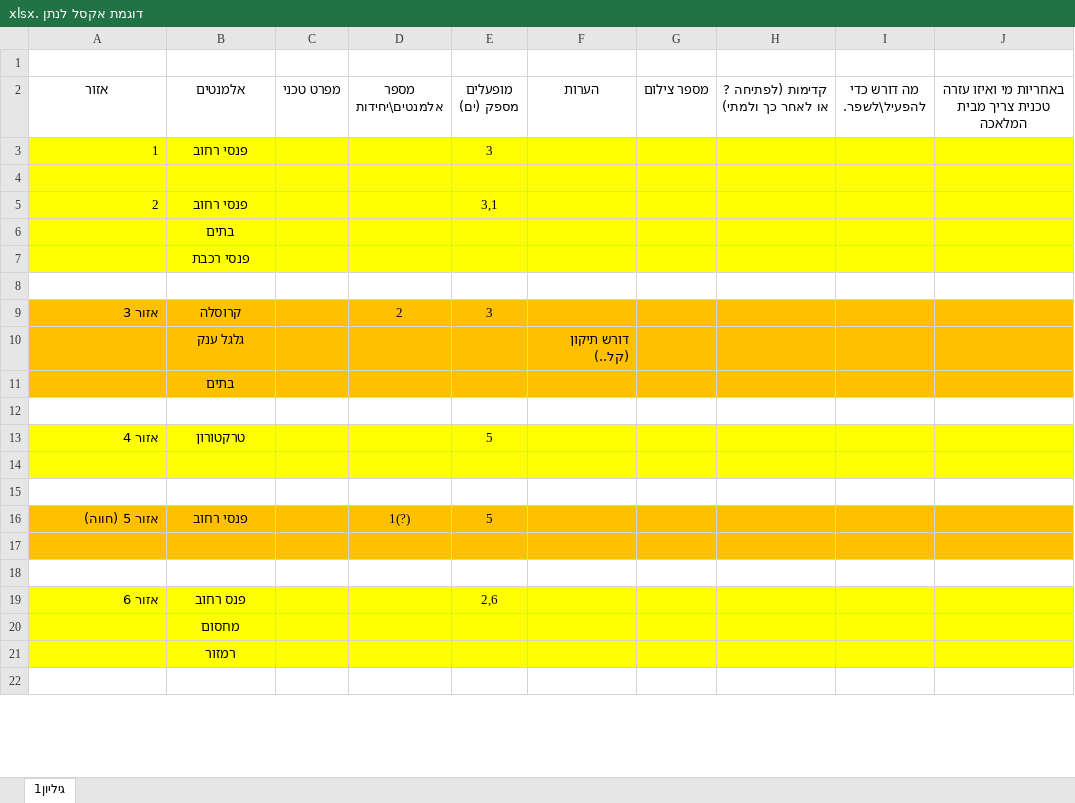
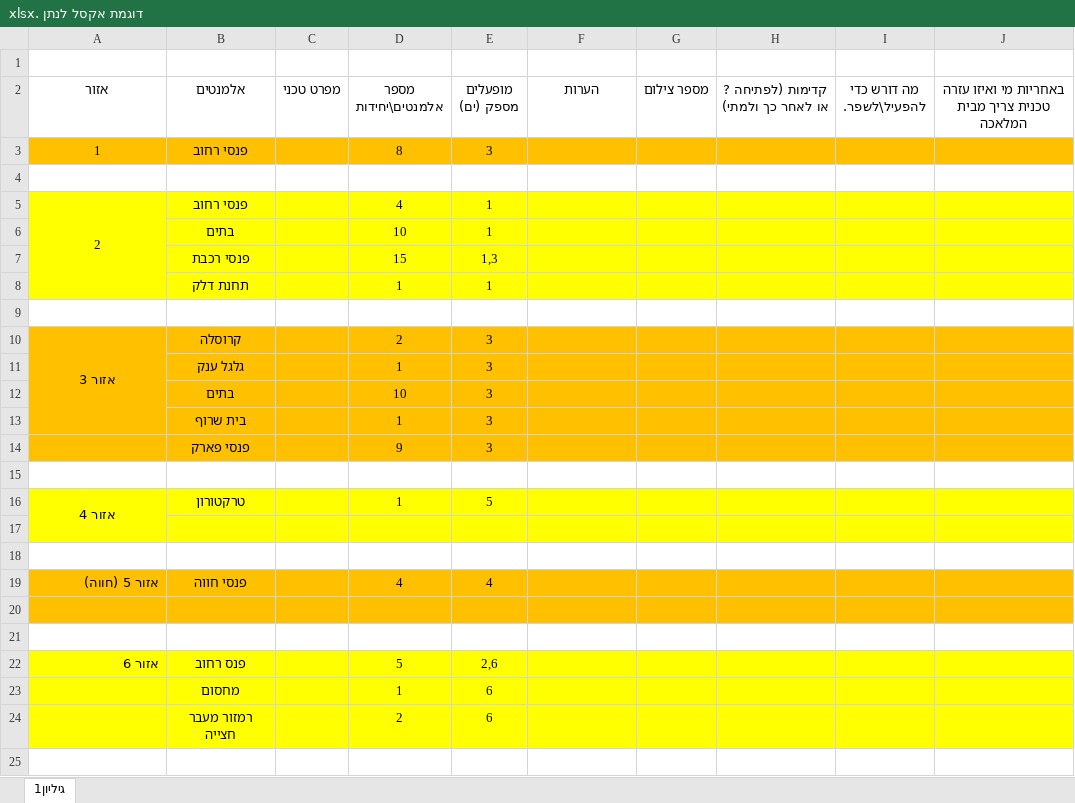
Before and after one commit to nathanse8505/Museum_of_Science, an Excel workbook: רכבת/דוגמת אקסל לנתן .xlsx, sheet גיליון1, drawn as a sheet; only a part is shown; values as stored, in another font and other column widths than the file's, no borders; removed rows and columns are numbered as before the commit, all else as after; the diff covers the shown part only; the diff names each change by its address in the sheet, - before the commit and + after, or states it on an @@ line.

```diff
--- a/רכבת/דוגמת אקסל לנתן .xlsx (sheet גיליון1)
+++ b/רכבת/דוגמת אקסל לנתן .xlsx (sheet גיליון1)
-A3 alignment: right
+A3 alignment: center
-A3:J3 fill: #FFFF00
+A3:J3 fill: #FFC000
-D3 (מספר אלמנטים\יחידות): (empty)
+D3 (מספר אלמנטים\יחידות): 8
-A4:J4 fill: #FFFF00
+A4:J4 fill: none
-A5 alignment: right
+A5 alignment: center
+A5:A8 merged
-D5 (מספר אלמנטים\יחידות): (empty)
+D5 (מספר אלמנטים\יחידות): 4
-E5 (מופעלים מספק (ים)): 3,1
+E5 (מופעלים מספק (ים)): 1
-row 6:  | בתים
-row 7:  | פנסי רכבת
+row 6:  | בתים |  | 10 | 1
+row 7:  | פנסי רכבת |  | 15 | 1,3
+row 8:  | תחנת דלק |  | 1 | 1
-A10 alignment: right
+A10 alignment: center
+A10:A13 merged
-row 10:  | גלגל ענק |  |  |  | דורש תיקון (קל..)
-row 11:  | בתים
+row 11:  | גלגל ענק |  | 1 | 3
+row 12:  | בתים |  | 10 | 3
+row 13:  | בית שרוף |  | 1 | 3
+row 14:  | פנסי פארק |  | 9 | 3
-A16 alignment: right
+A16 alignment: center
+A16:A17 merged
-D16 (מספר אלמנטים\יחידות): (empty)
+D16 (מספר אלמנטים\יחידות): 1
-B19 (אלמנטים): פנסי רחוב
+B19 (אלמנטים): פנסי חווה
-D19 (מספר אלמנטים\יחידות): 1(?)
+D19 (מספר אלמנטים\יחידות): 4
-E19 (מופעלים מספק (ים)): 5
+E19 (מופעלים מספק (ים)): 4
-D22 (מספר אלמנטים\יחידות): (empty)
+D22 (מספר אלמנטים\יחידות): 5
-row 20:  | מחסום
-row 21:  | רמזור
+row 23:  | מחסום |  | 1 | 6
+row 24:  | רמזור מעבר חצייה |  | 2 | 6
```
Also changed, not shown: 2 added rows, 2 removed rows and 4 edited cells elsewhere in this sheet, 12 other files.
